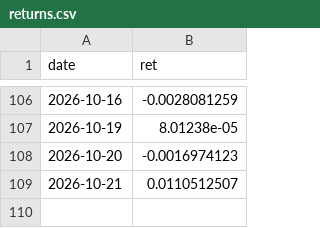
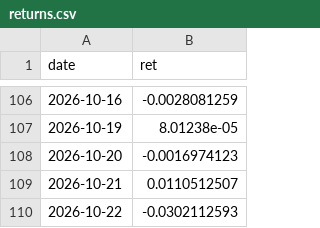
Before and after one commit to renogr/Portfolio, a CSV file: data/returns.csv, drawn as a sheet; only a part is shown, gaps mark what is left out.

Commit message:
Data update 2026-10-23

```diff
--- a/data/returns.csv
+++ b/data/returns.csv
@@ -109 +109,2 @@ date,ret
 2026-10-21,0.0110512507
+2026-10-22,-0.0302112593
```
Also changed, not shown: data/benchmark.csv, 2 other files.
